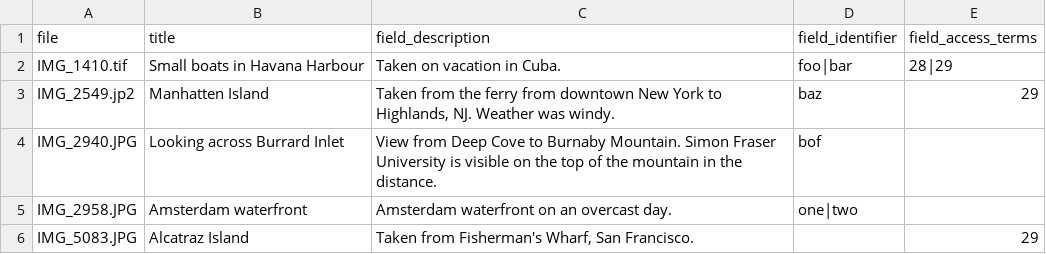
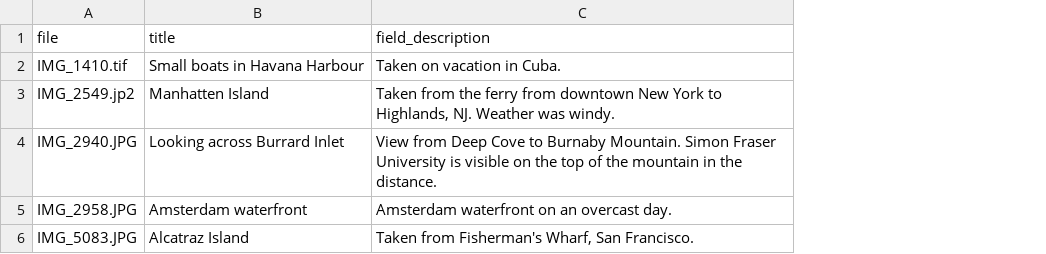
Before and after one commit to mjordan/islandora_workbench, a CSV file: input_data/metadata.csv, drawn as a sheet; the diff names each change by its address in the sheet, - before the commit and + after, or states it on an @@ line.

```diff
--- a/input_data/metadata.csv
+++ b/input_data/metadata.csv
-column D (field_identifier), rows 2-5: foo|bar | baz | bof | one|two
-column E (field_access_terms), rows 2-6: 28|29 | 29 |  |  | 29
```
Also changed, not shown: 1 other file.
